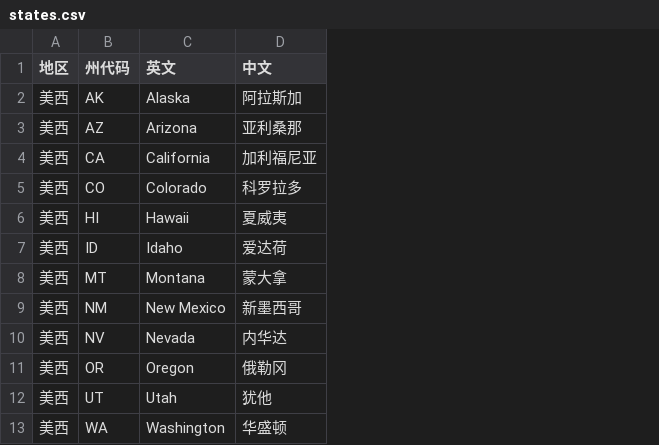
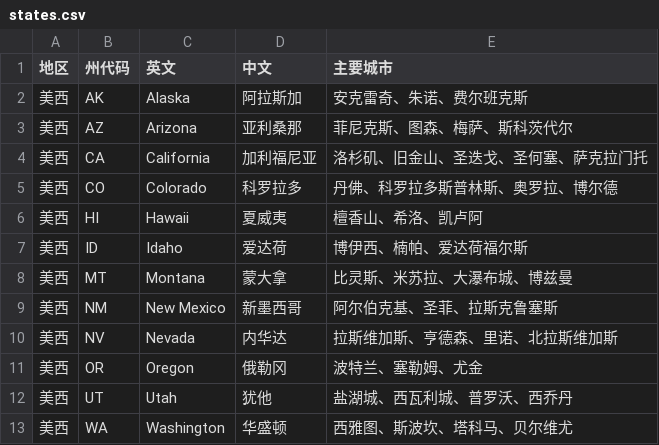
Before and after one commit to linhf123/us-state-regions, a CSV file: states.csv, drawn as a sheet; only a part is shown; the diff names each change by its address in the sheet, - before the commit and + after, or states it on an @@ line.

Commit message:
表格增加主要城市列
- states.csv 新增「主要城市」列，为 51 个州/特区各填入 3~5 个代表性城市
- index.html 表格新增「主要城市」列，按州列出中文城市名
- 搜索增强：支持按城市名搜索（如「洛杉矶」→ 加利福尼亚，「休斯顿」→ 得克萨斯）
- 地图悬停 tooltip 增加「主要城市」前 3 个城市（超过 3 个显示「等」）
- 更新 README 说明

```diff
--- a/states.csv
+++ b/states.csv
+column E (主要城市), rows 2-13: 安克雷奇、朱诺、费尔班克斯 | 菲尼克斯、图森、梅萨、斯科茨代尔 | 洛杉矶、旧金山、圣迭戈、圣何塞、萨克拉门托 | 丹佛、科罗拉多斯普林斯、奥罗拉、博尔德 | 檀香山、希洛、凯卢阿 | 博伊西、楠帕、爱达荷福尔斯 | 比灵斯、米苏拉、大瀑布城、博兹曼 | 阿尔伯克基、圣菲、拉斯克鲁塞斯 | 拉斯维加斯、亨德森、里诺、北拉斯维加斯 | 波特兰、塞勒姆、尤金 | 盐湖城、西瓦利城、普罗沃、西乔丹 | 西雅图、斯波坎、塔科马、贝尔维尤
```
Also changed, not shown: 2 other files.
